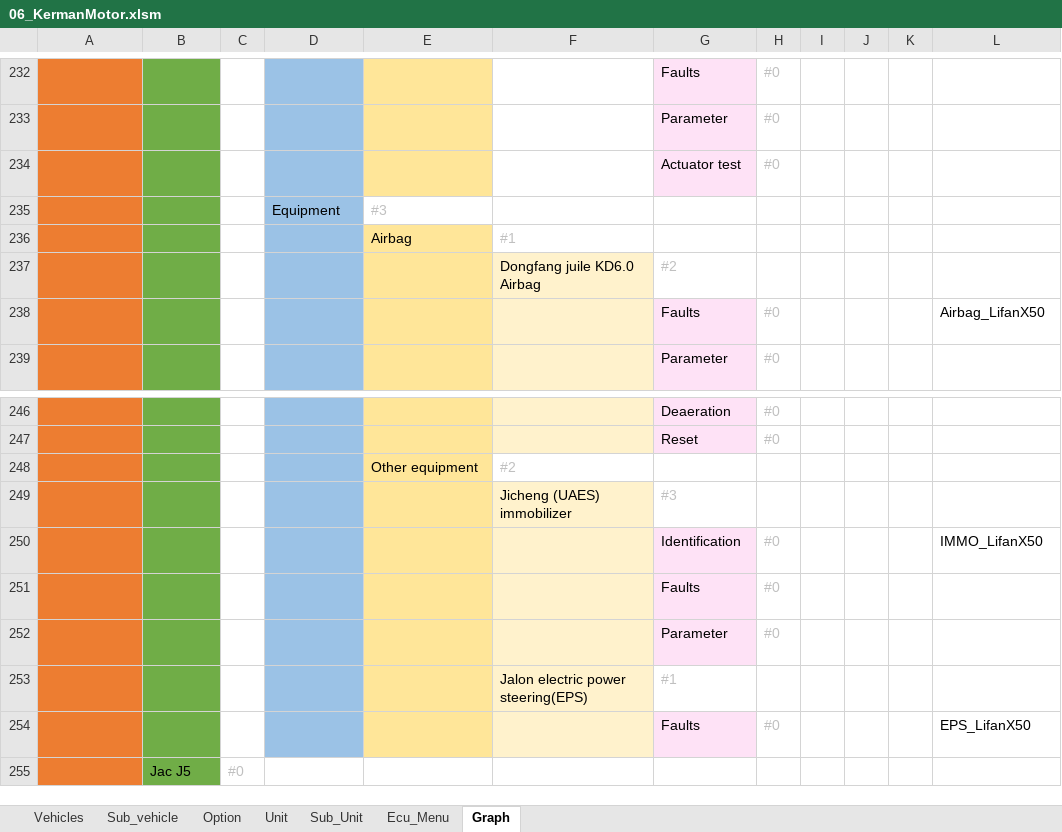
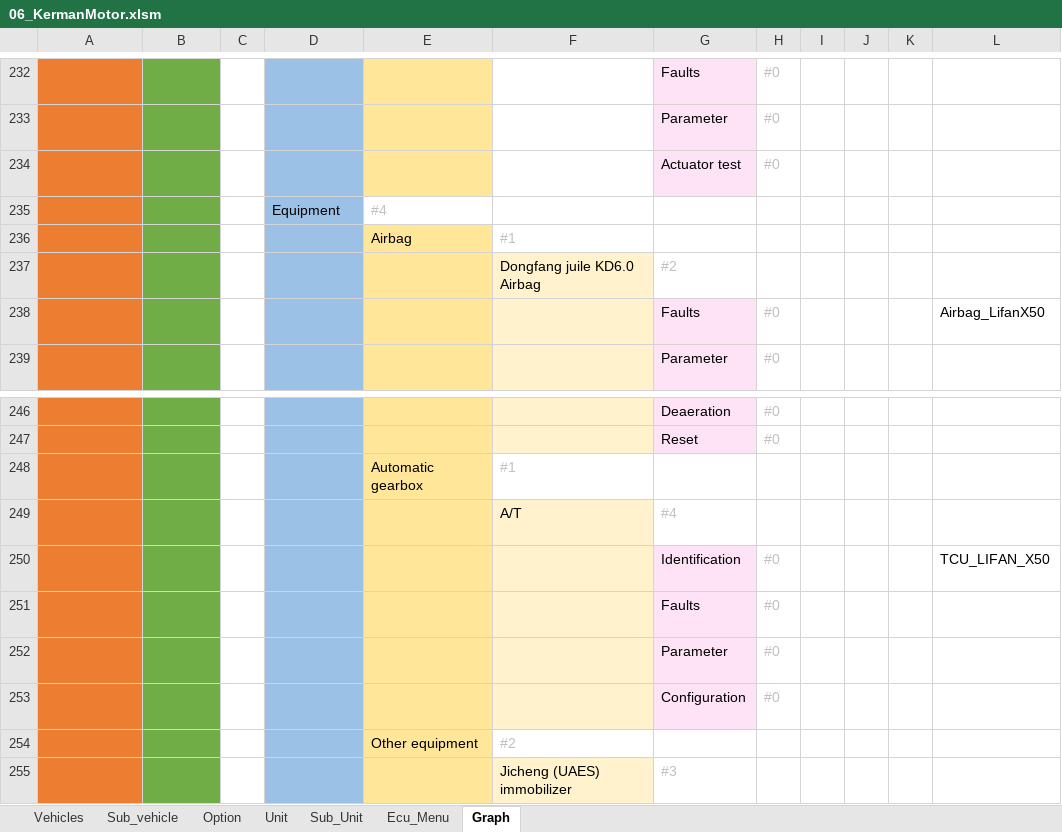
Before and after one commit to workrezvanian-netizen/DiagExcelFiles, an Excel workbook: Diag_Menu/06_KermanMotor.xlsm, sheet Graph, drawn as a sheet; only a part is shown, gaps mark what is left out; the shorter side is filled out with more unchanged rows; values as stored, in another font and other column widths than the file's, no borders; the diff names each change by its address in the sheet, - before the commit and + after, or states it on an @@ line.

Commit message:
Update Diag_Menu/06_KermanMotor.xlsm

```diff
--- a/Diag_Menu/06_KermanMotor.xlsm (sheet Graph)
+++ b/Diag_Menu/06_KermanMotor.xlsm (sheet Graph)
-E235: #3
+E235: #4
+row 248: KermanMotor | Lifan X50 |  | Equipment | Automatic gearbox | #1
+row 249: KermanMotor | Lifan X50 |  | Equipment | Automatic gearbox | A/T | #4
+row 250: KermanMotor | Lifan X50 |  | Equipment | Automatic gearbox | A/T | Identification | #0 |  |  |  | TCU_LIFAN_X50
+row 251: KermanMotor | Lifan X50 |  | Equipment | Automatic gearbox | A/T | Faults | #0
+row 252: KermanMotor | Lifan X50 |  | Equipment | Automatic gearbox | A/T | Parameter | #0
+row 253: KermanMotor | Lifan X50 |  | Equipment | Automatic gearbox | A/T | Configuration | #0
```
Also changed, not shown: sheet Ecu_Menu, sheet Sub_Unit, sheet Unit.
